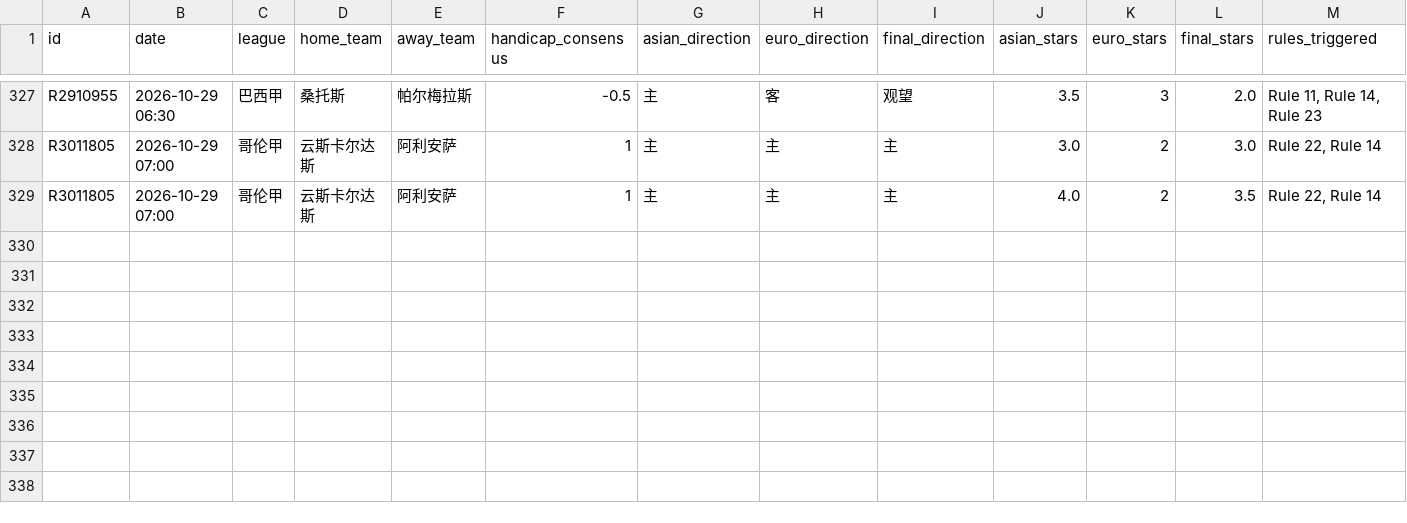
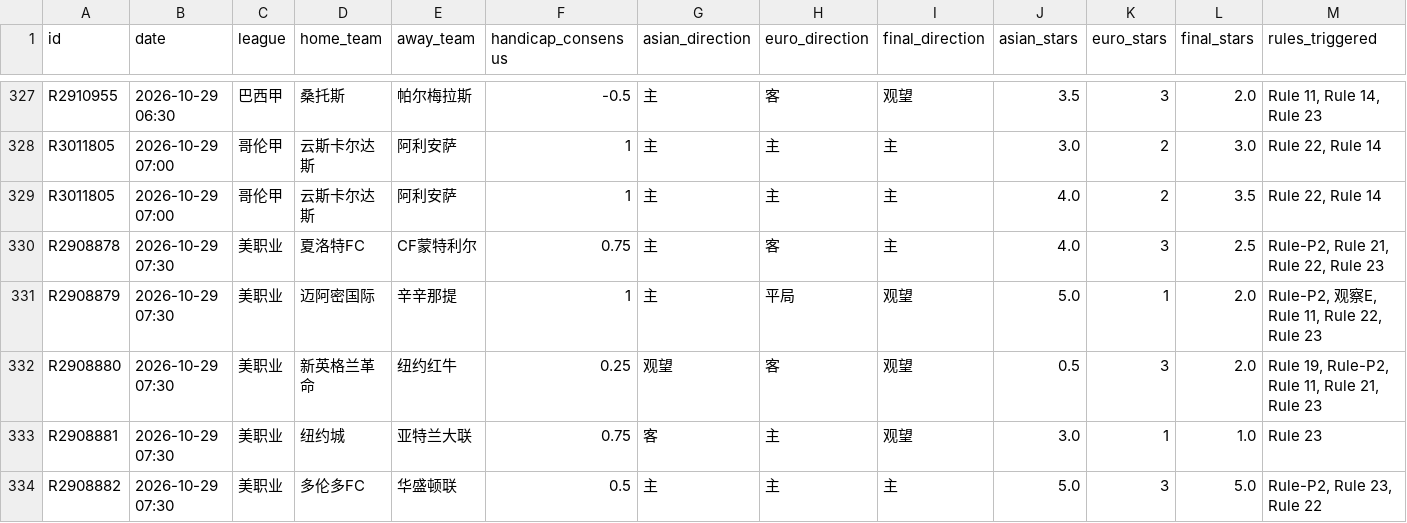
Before and after one commit to housan321/euro_asian_task, a CSV file: data/ea_matches.csv, drawn as a sheet; only a part is shown, gaps mark what is left out; rows hold the shown columns only; the diff names each change by its address in the sheet, - before the commit and + after, or states it on an @@ line.

```diff
--- a/data/ea_matches.csv
+++ b/data/ea_matches.csv
+row 330: R2908878 | 2026-10-29 07:30 | 美职业 | 夏洛特FC | CF蒙特利尔 | 0.75 | 主 | 客 | 主 | 4.0 | 3 | 2.5 | Rule-P2, Rule 21, Rule 22, Rule 23
+row 331: R2908879 | 2026-10-29 07:30 | 美职业 | 迈阿密国际 | 辛辛那提 | 1 | 主 | 平局 | 观望 | 5.0 | 1 | 2.0 | Rule-P2, 观察E, Rule 11, Rule 22, Rule 23
+row 332: R2908880 | 2026-10-29 07:30 | 美职业 | 新英格兰革命 | 纽约红牛 | 0.25 | 观望 | 客 | 观望 | 0.5 | 3 | 2.0 | Rule 19, Rule-P2, Rule 11, Rule 21, Rule 23
+row 333: R2908881 | 2026-10-29 07:30 | 美职业 | 纽约城 | 亚特兰大联 | 0.75 | 客 | 主 | 观望 | 3.0 | 1 | 1.0 | Rule 23
+row 334: R2908882 | 2026-10-29 07:30 | 美职业 | 多伦多FC | 华盛顿联 | 0.5 | 主 | 主 | 主 | 5.0 | 3 | 5.0 | Rule-P2, Rule 23, Rule 22
```
Also changed, not shown: 1 other file.
